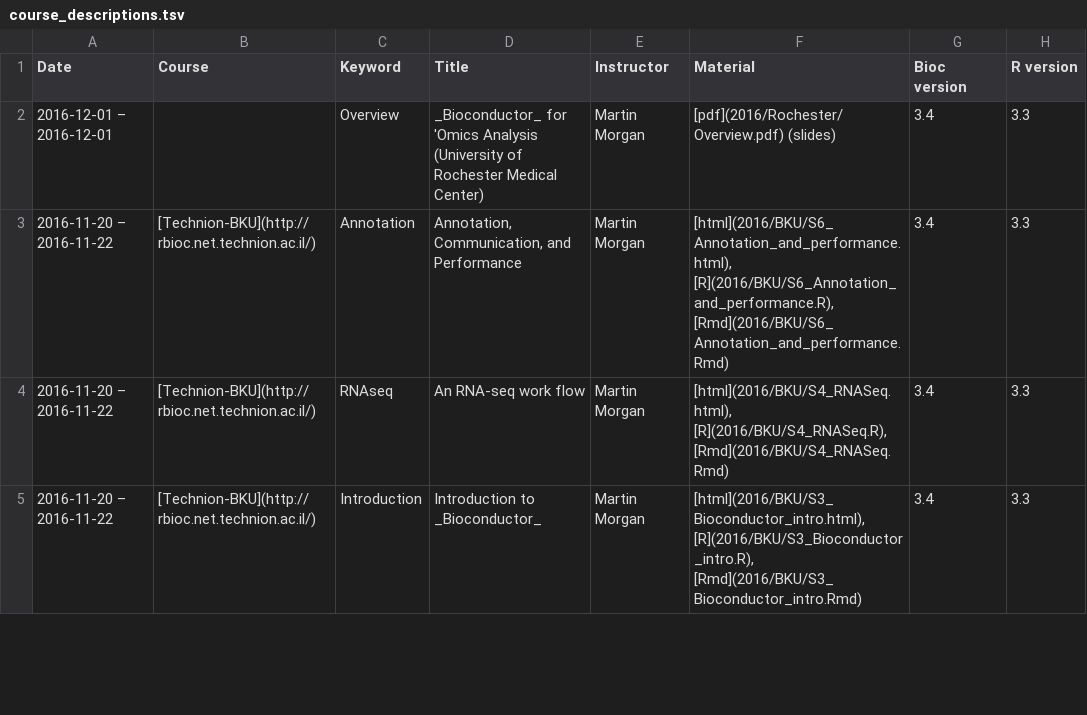
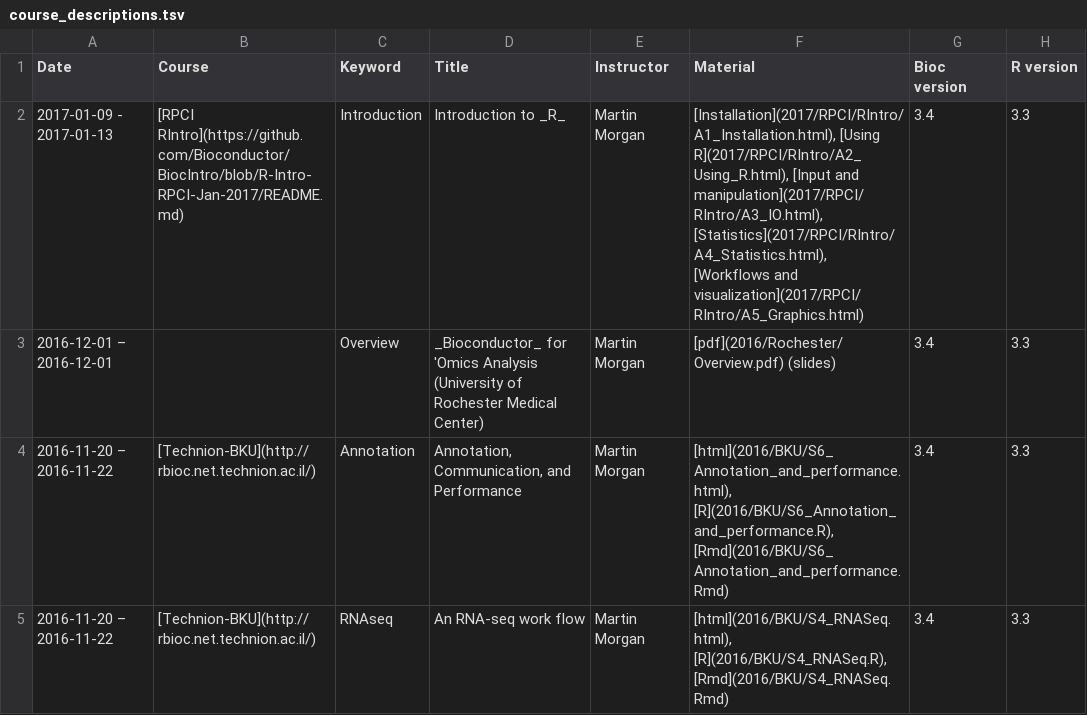
Before and after one commit to Bioconductor/bioconductor.org, a TSV file: etc/course_descriptions.tsv, drawn as a sheet; only a part is shown; the shorter side is filled out with more unchanged rows.

Commit message:
add RIntro RPCI course
git-svn-id: https://hedgehog.fhcrc.org/bioconductor/trunk/bioconductor.org@125930 bc3139a8-67e5-0310-9ffc-ced21a209358

```diff
--- a/etc/course_descriptions.tsv
+++ b/etc/course_descriptions.tsv
@@ -1,2 +1,3 @@
 Date	Course	Keyword	Title	Instructor	Material	Bioc version	R version
+2017-01-09 - 2017-01-13	[RPCI RIntro](https://github.com/Bioconductor/BiocIntro/blob/R-Intro-RPCI-Jan-2017/README.md)	Introduction	Introduction to _R_	Martin Morgan	[Installation](2017/RPCI/RIntro/A1_Installation.html), [Using R](2017/RPCI/RIntro/A2_Using_R.html), [Input and manipulation](2017/RPCI/RIntro/A3_IO.html), [Statistics](2017/RPCI/RIntro/A4_Statistics.html), [Workflows and visualization](2017/RPCI/RIntro/A5_Graphics.html)	3.4	3.3
 2016-12-01 – 2016-12-01		Overview	_Bioconductor_ for 'Omics Analysis (University of Rochester Medical Center)	Martin Morgan	[pdf](2016/Rochester/Overview.pdf) (slides)	3.4	3.3
```
